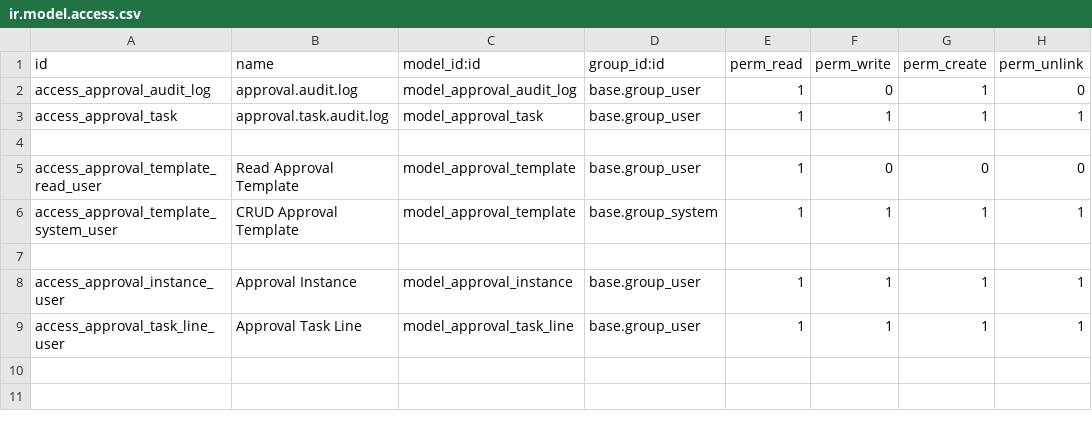
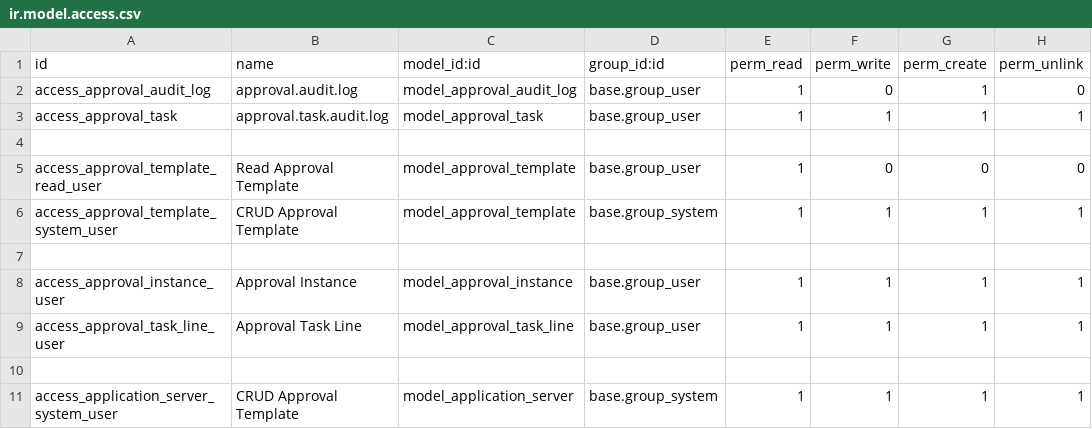
Before and after one commit to agusantareja/odoo-antareja, a CSV file: antareja_base/security/ir.model.access.csv, drawn as a sheet; the diff names each change by its address in the sheet, - before the commit and + after, or states it on an @@ line.

Commit message:
antareja_base: 2025-12-08

```diff
--- a/antareja_base/security/ir.model.access.csv
+++ b/antareja_base/security/ir.model.access.csv
+row 10: (empty)
+row 11: access_application_server_system_user | CRUD Approval Template | model_application_server | base.group_system | 1 | 1 | 1 | 1
```
Also changed, not shown: 16 other files.
